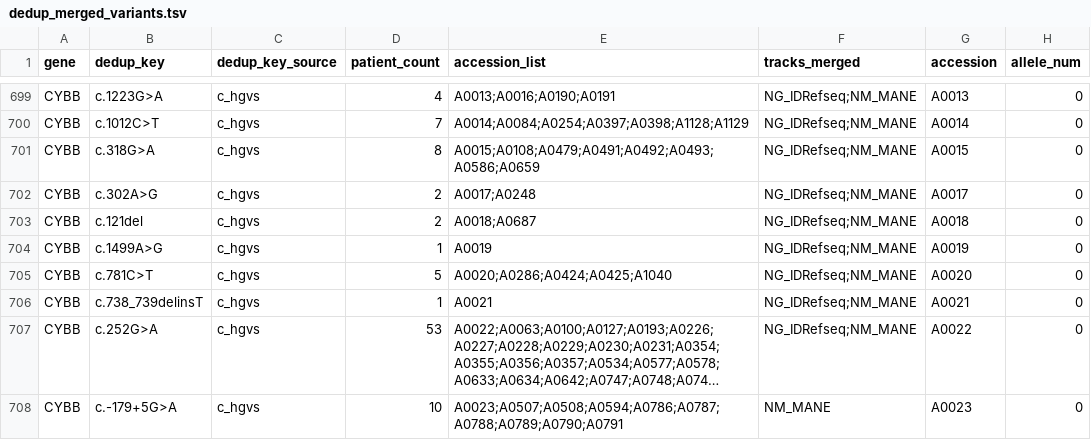
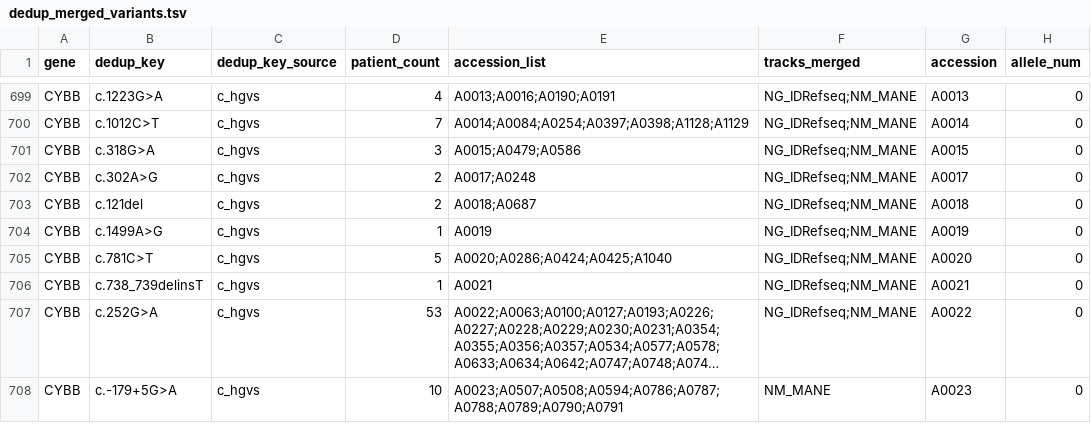
Before and after one commit to knn1996/Migrating-BMC-IDBases-to-LOVD, a TSV file: 04_Mutation_Processing/Output/Step7_Merging/dedup_merged_variants.tsv, drawn as a sheet; only a part is shown, gaps mark what is left out; long unchanged cells end in …; the diff covers the shown part only; the diff names each change by its address in the sheet, - before the commit and + after, or states it on an @@ line.

```diff
--- a/04_Mutation_Processing/Output/Step7_Merging/dedup_merged_variants.tsv
+++ b/04_Mutation_Processing/Output/Step7_Merging/dedup_merged_variants.tsv
-D701 (patient_count): 8
+D701 (patient_count): 3
-E701 (accession_list): A0015;A0108;A0479;A0491;A0492;A0493;A0586;A0659
+E701 (accession_list): A0015;A0479;A0586
```
Also changed, not shown: 95 edited cells elsewhere in this file, 04_Mutation_Processing/Output/Step6_Mutalyzer/mutalyzer_input_NM_IDRefseq.tsv, 04_Mutation_Processing/Output/Step6_Mutalyzer/mutalyzer_input_NM_MANE.tsv, 3 other files.
